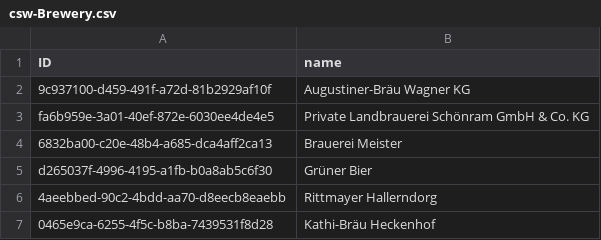
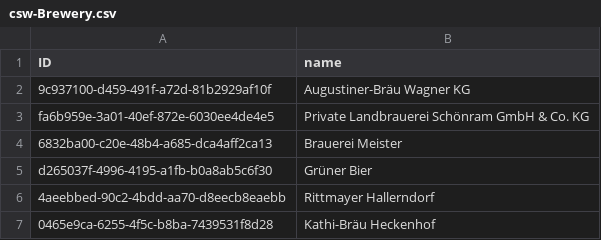
Before and after one commit to sapmentors/cds-pg, a CSV file: __tests__/__assets__/cap-proj/db/data/csw-Brewery.csv, drawn as a sheet.

Commit message:
test(breweries): fix typo in data

```diff
--- a/__tests__/__assets__/cap-proj/db/data/csw-Brewery.csv
+++ b/__tests__/__assets__/cap-proj/db/data/csw-Brewery.csv
@@ -5,3 +5,3 @@ fa6b959e-3a01-40ef-872e-6030ee4de4e5,Private Landbrauerei Schönram GmbH & Co. K
 d265037f-4996-4195-a1fb-b0a8ab5c6f30,Grüner Bier
-4aeebbed-90c2-4bdd-aa70-d8eecb8eaebb,Rittmayer Hallerndorg
+4aeebbed-90c2-4bdd-aa70-d8eecb8eaebb,Rittmayer Hallerndorf
 0465e9ca-6255-4f5c-b8ba-7439531f8d28,Kathi-Bräu Heckenhof
```
